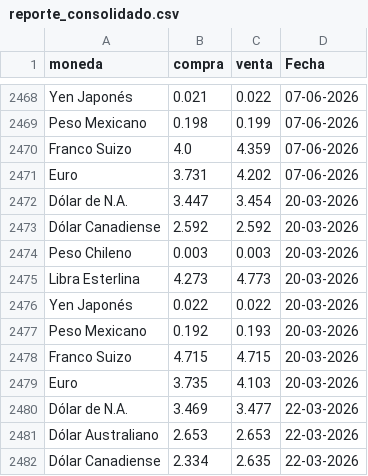
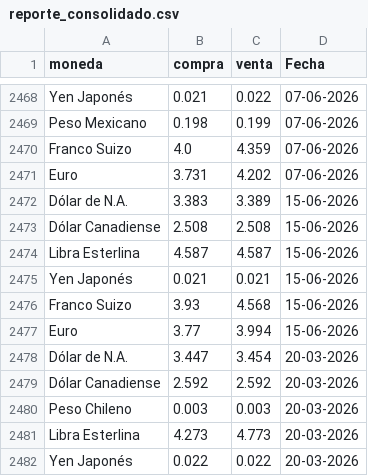
Before and after one commit to CuevaGavilanBenjamin/webscrapping_auto, a CSV file: TRANSFORM/reporte_consolidado.csv, drawn as a sheet; only a part is shown, gaps mark what is left out; the shorter side is filled out with more unchanged rows.

Commit message:
Automated ETL data update: 15-06-2026

```diff
--- a/TRANSFORM/reporte_consolidado.csv
+++ b/TRANSFORM/reporte_consolidado.csv
@@ -2471,2 +2471,8 @@ Franco Suizo,4.0,4.359,07-06-2026
 Euro,3.731,4.202,07-06-2026
+Dólar de N.A.,3.383,3.389,15-06-2026
+Dólar Canadiense,2.508,2.508,15-06-2026
+Libra Esterlina,4.587,4.587,15-06-2026
+Yen Japonés,0.021,0.021,15-06-2026
+Franco Suizo,3.93,4.568,15-06-2026
+Euro,3.77,3.994,15-06-2026
 Dólar de N.A.,3.447,3.454,20-03-2026
```
Also changed, not shown: 1 other file.
